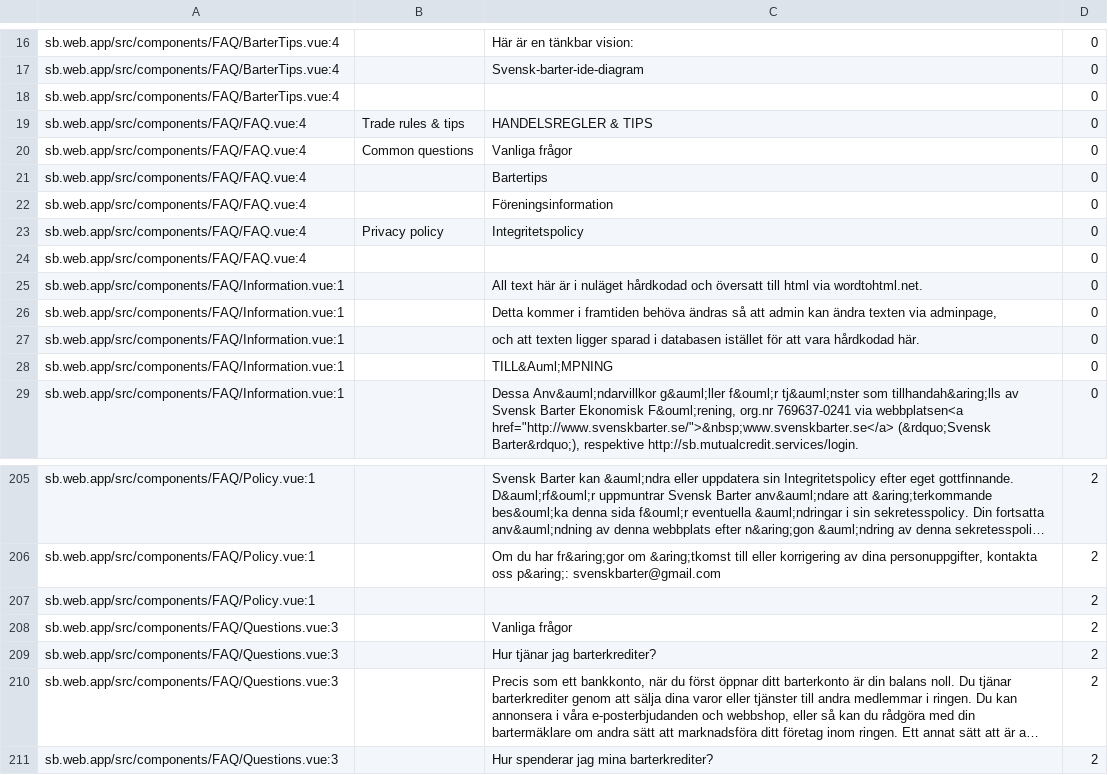
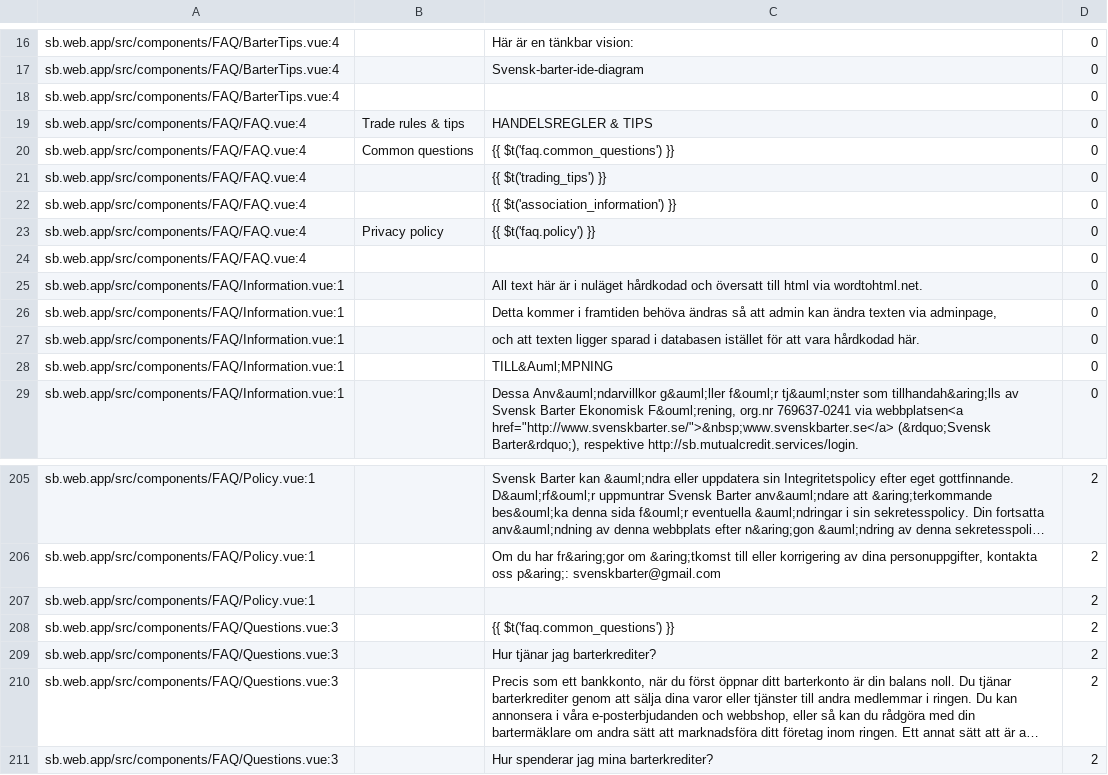
Before and after one commit to CredComSoc/CreditCoopTech, a CSV file: faq.csv, drawn as a sheet; only a part is shown, gaps mark what is left out; long unchanged cells end in ….

```diff
--- a/faq.csv
+++ b/faq.csv
@@ -19,6 +19,6 @@ sb.web.app/src/components/FAQ/BarterTips.vue:4,,,0
 sb.web.app/src/components/FAQ/FAQ.vue:4,Trade rules & tips,HANDELSREGLER & TIPS,0
-sb.web.app/src/components/FAQ/FAQ.vue:4,Common questions,Vanliga frågor,0
-sb.web.app/src/components/FAQ/FAQ.vue:4,,Bartertips,0
-sb.web.app/src/components/FAQ/FAQ.vue:4,,Föreningsinformation,0
-sb.web.app/src/components/FAQ/FAQ.vue:4,Privacy policy,Integritetspolicy,0
+sb.web.app/src/components/FAQ/FAQ.vue:4,Common questions,{{ $t('faq.common_questions') }},0
+sb.web.app/src/components/FAQ/FAQ.vue:4,,{{ $t('trading_tips') }},0
+sb.web.app/src/components/FAQ/FAQ.vue:4,,{{ $t('association_information') }},0
+sb.web.app/src/components/FAQ/FAQ.vue:4,Privacy policy,{{ $t('faq.policy') }},0
 sb.web.app/src/components/FAQ/FAQ.vue:4,,,0
@@ -207,3 +207,3 @@ sb.web.app/src/components/FAQ/Policy.vue:1,,"Om du har fr&aring;gor om &aring;tk
 sb.web.app/src/components/FAQ/Policy.vue:1,,,2
-sb.web.app/src/components/FAQ/Questions.vue:3,, Vanliga frågor ,2
+sb.web.app/src/components/FAQ/Questions.vue:3,, {{ $t('faq.common_questions') }} ,2
 sb.web.app/src/components/FAQ/Questions.vue:3,,Hur tjänar jag barterkrediter?,2
```
Also changed, not shown: core.csv, 25 other files.
